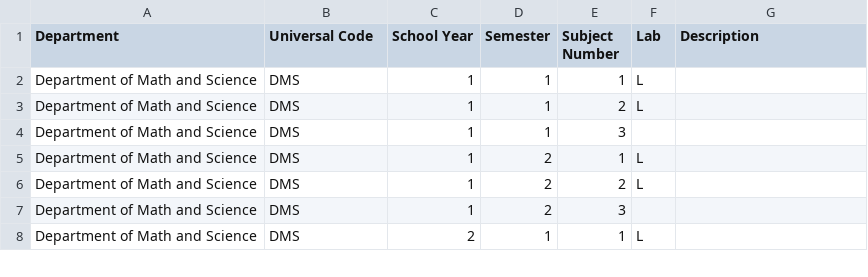
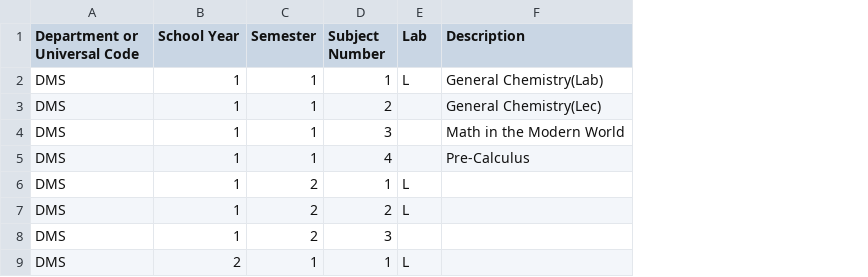
Before and after one commit to CyrineOsorio/tup-assist, a CSV file: CSV Format/Mock Up- Subject DMS.csv, drawn as a sheet; only a part is shown; removed rows and columns are numbered as before the commit, all else as after; the diff names each change by its address in the sheet, - before the commit and + after, or states it on an @@ line.

```diff
--- a/CSV Format/Mock Up- Subject DMS.csv
+++ b/CSV Format/Mock Up- Subject DMS.csv
-column A (Department), rows 2-8: all Department of Math and Science
-A1: Universal Code
+A1: Department or Universal Code
-F2 (Description): (empty)
+F2 (Description): General Chemistry(Lab)
-E3 (Lab): L
+E3 (Lab): (empty)
-F3 (Description): (empty)
+F3 (Description): General Chemistry(Lec)
-F4 (Description): (empty)
+F4 (Description): Math in the Modern World
+row 5: DMS | 1 | 1 | 4 |  | Pre-Calculus
```
Also changed, not shown: CSV Format/Mock Up- Subject DIT.csv, 1 other file.
